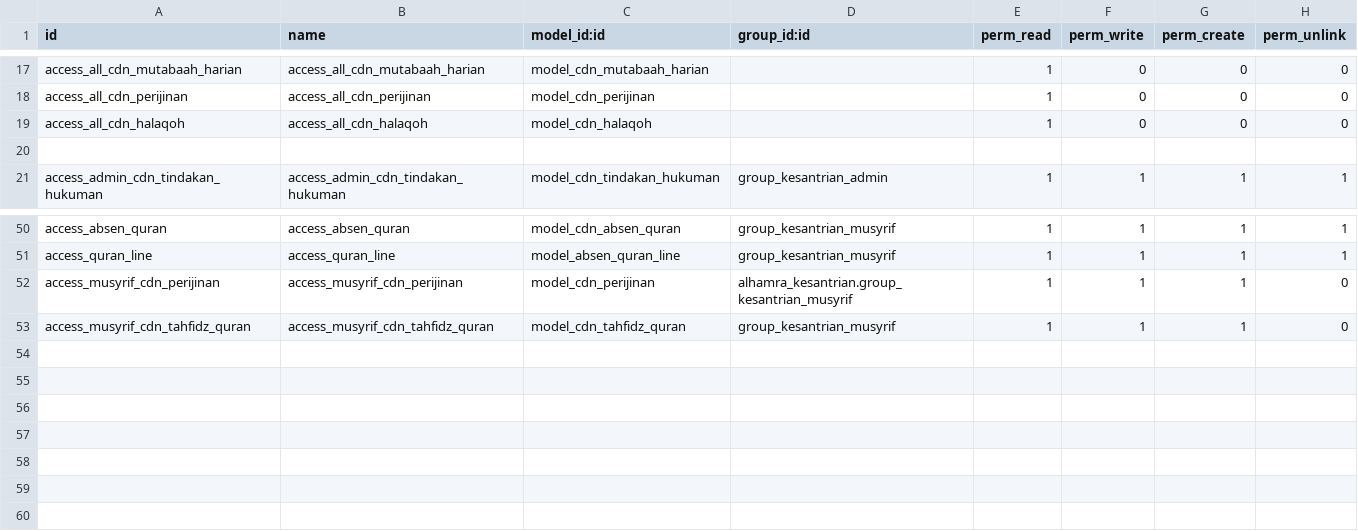
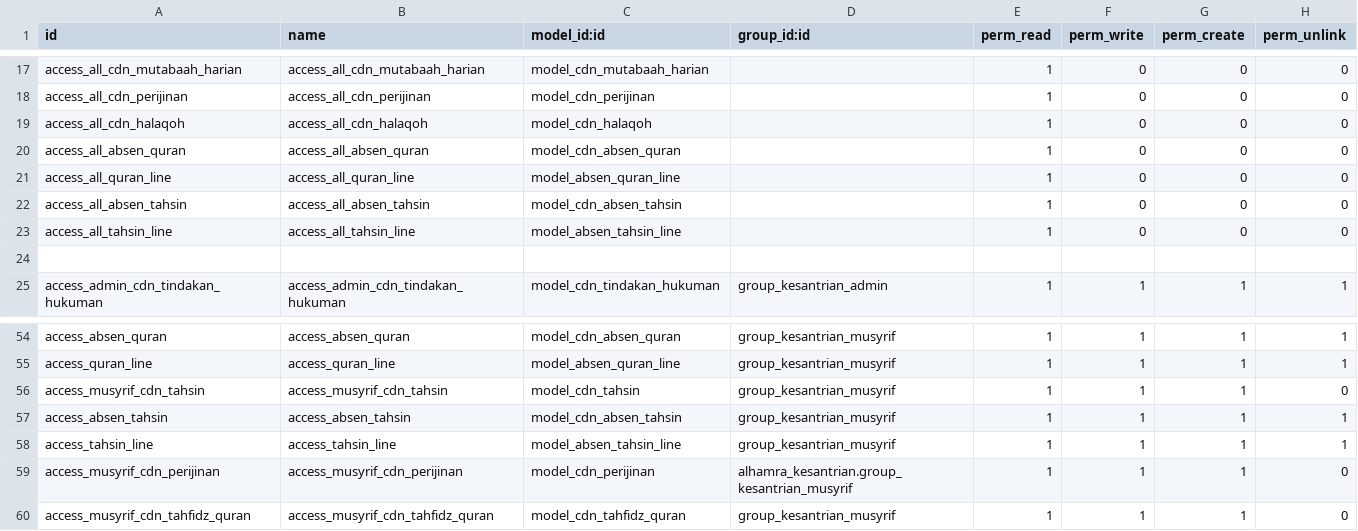
Before and after one commit to abufikrims/alhamra_kesantrian, a CSV file: security/ir.model.access.csv, drawn as a sheet; only a part is shown, gaps mark what is left out; the diff names each change by its address in the sheet, - before the commit and + after, or states it on an @@ line.

Commit message:
tahfidz dan tahsin

```diff
--- a/security/ir.model.access.csv
+++ b/security/ir.model.access.csv
+row 20: access_all_absen_quran | access_all_absen_quran | model_cdn_absen_quran |  | 1 | 0 | 0 | 0
+row 21: access_all_quran_line | access_all_quran_line | model_absen_quran_line |  | 1 | 0 | 0 | 0
+row 22: access_all_absen_tahsin | access_all_absen_tahsin | model_cdn_absen_tahsin |  | 1 | 0 | 0 | 0
+row 23: access_all_tahsin_line | access_all_tahsin_line | model_absen_tahsin_line |  | 1 | 0 | 0 | 0
+row 56: access_musyrif_cdn_tahsin | access_musyrif_cdn_tahsin | model_cdn_tahsin | group_kesantrian_musyrif | 1 | 1 | 1 | 0
+row 57: access_absen_tahsin | access_absen_tahsin | model_cdn_absen_tahsin | group_kesantrian_musyrif | 1 | 1 | 1 | 1
+row 58: access_tahsin_line | access_tahsin_line | model_absen_tahsin_line | group_kesantrian_musyrif | 1 | 1 | 1 | 1
```
Also changed, not shown: 6 other files.
